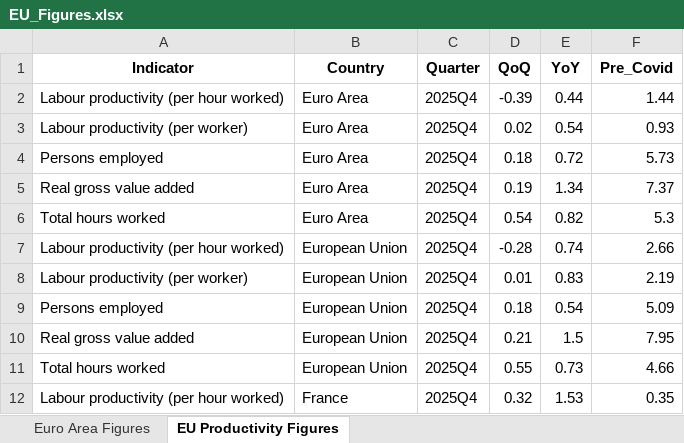
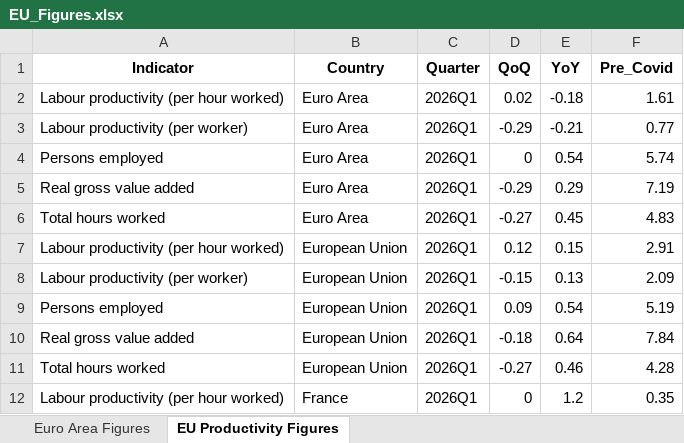
Before and after one commit to McKeoghN/TPI-quarterly-data-tool, an Excel workbook: scripts/EU_Figures/EU_Figures.xlsx, sheet EU Productivity Figures, drawn as a sheet; only a part is shown; values as stored, in another font and other column widths than the file's, no borders; the diff covers the shown part only; the diff names each change by its address in the sheet, - before the commit and + after, or states it on an @@ line.

```diff
--- a/scripts/EU_Figures/EU_Figures.xlsx (sheet EU Productivity Figures)
+++ b/scripts/EU_Figures/EU_Figures.xlsx (sheet EU Productivity Figures)
-C2:C12 (Quarter): 2025Q4
+C2:C12 (Quarter): 2026Q1
-D2 (QoQ): -0.39
+D2 (QoQ): 0.02
-E2 (YoY): 0.44
+E2 (YoY): -0.18
-F2 (Pre_Covid): 1.44
+F2 (Pre_Covid): 1.61
-D3 (QoQ): 0.02
+D3 (QoQ): -0.29
-E3 (YoY): 0.54
+E3 (YoY): -0.21
-F3 (Pre_Covid): 0.93
+F3 (Pre_Covid): 0.77
-D4 (QoQ): 0.18
+D4 (QoQ): 0
-E4 (YoY): 0.72
+E4 (YoY): 0.54
-F4 (Pre_Covid): 5.73
+F4 (Pre_Covid): 5.74
-D5 (QoQ): 0.19
+D5 (QoQ): -0.29
-E5 (YoY): 1.34
+E5 (YoY): 0.29
-F5 (Pre_Covid): 7.37
+F5 (Pre_Covid): 7.19
-D6 (QoQ): 0.54
+D6 (QoQ): -0.27
-E6 (YoY): 0.82
+E6 (YoY): 0.45
-F6 (Pre_Covid): 5.3
+F6 (Pre_Covid): 4.83
-D7 (QoQ): -0.28
+D7 (QoQ): 0.12
-E7 (YoY): 0.74
+E7 (YoY): 0.15
-F7 (Pre_Covid): 2.66
+F7 (Pre_Covid): 2.91
-D8 (QoQ): 0.01
+D8 (QoQ): -0.15
-E8 (YoY): 0.83
+E8 (YoY): 0.13
-F8 (Pre_Covid): 2.19
+F8 (Pre_Covid): 2.09
-D9 (QoQ): 0.18
+D9 (QoQ): 0.09
-F9 (Pre_Covid): 5.09
+F9 (Pre_Covid): 5.19
-D10 (QoQ): 0.21
+D10 (QoQ): -0.18
-E10 (YoY): 1.5
+E10 (YoY): 0.64
-F10 (Pre_Covid): 7.95
+F10 (Pre_Covid): 7.84
-D11 (QoQ): 0.55
+D11 (QoQ): -0.27
-E11 (YoY): 0.73
+E11 (YoY): 0.46
-F11 (Pre_Covid): 4.66
+F11 (Pre_Covid): 4.28
-D12 (QoQ): 0.32
+D12 (QoQ): 0
-E12 (YoY): 1.53
+E12 (YoY): 1.2
```
Also changed, not shown: 120 edited cells elsewhere in this sheet, sheet Euro Area Figures, scripts/EU_Figures/2025Q4_EU_Figures.xlsx, scripts/EU_Figures/OPH_Figures.xlsx, 14 other files.
